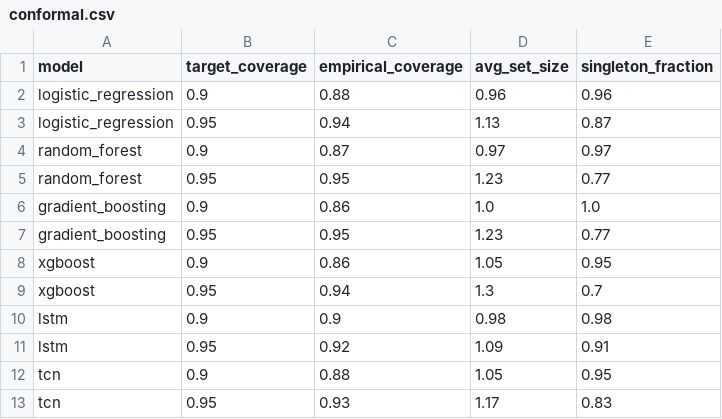
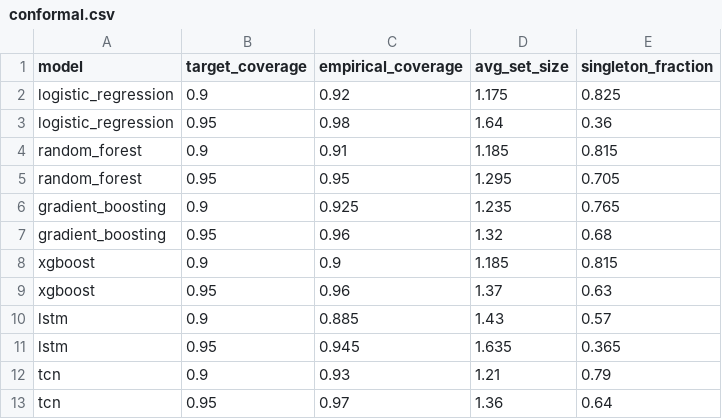
Before and after one commit to ChatchaiTritham/BASICS-CDSS, a CSV file: results/conformal.csv, drawn as a sheet.

```diff
--- a/results/conformal.csv
+++ b/results/conformal.csv
@@ -1,13 +1,13 @@
 model,target_coverage,empirical_coverage,avg_set_size,singleton_fraction
-logistic_regression,0.9,0.88,0.96,0.96
-logistic_regression,0.95,0.94,1.13,0.87
-random_forest,0.9,0.87,0.97,0.97
-random_forest,0.95,0.95,1.23,0.77
-gradient_boosting,0.9,0.86,1.0,1.0
-gradient_boosting,0.95,0.95,1.23,0.77
-xgboost,0.9,0.86,1.05,0.95
-xgboost,0.95,0.94,1.3,0.7
-lstm,0.9,0.9,0.98,0.98
-lstm,0.95,0.92,1.09,0.91
-tcn,0.9,0.88,1.05,0.95
-tcn,0.95,0.93,1.17,0.83
+logistic_regression,0.9,0.92,1.175,0.825
+logistic_regression,0.95,0.98,1.64,0.36
+random_forest,0.9,0.91,1.185,0.815
+random_forest,0.95,0.95,1.295,0.705
+gradient_boosting,0.9,0.925,1.235,0.765
+gradient_boosting,0.95,0.96,1.32,0.68
+xgboost,0.9,0.9,1.185,0.815
+xgboost,0.95,0.96,1.37,0.63
+lstm,0.9,0.885,1.43,0.57
+lstm,0.95,0.945,1.635,0.365
+tcn,0.9,0.93,1.21,0.79
+tcn,0.95,0.97,1.36,0.64
```
Also changed, not shown: results/bews.csv, results/calibration.csv, 22 other files.
